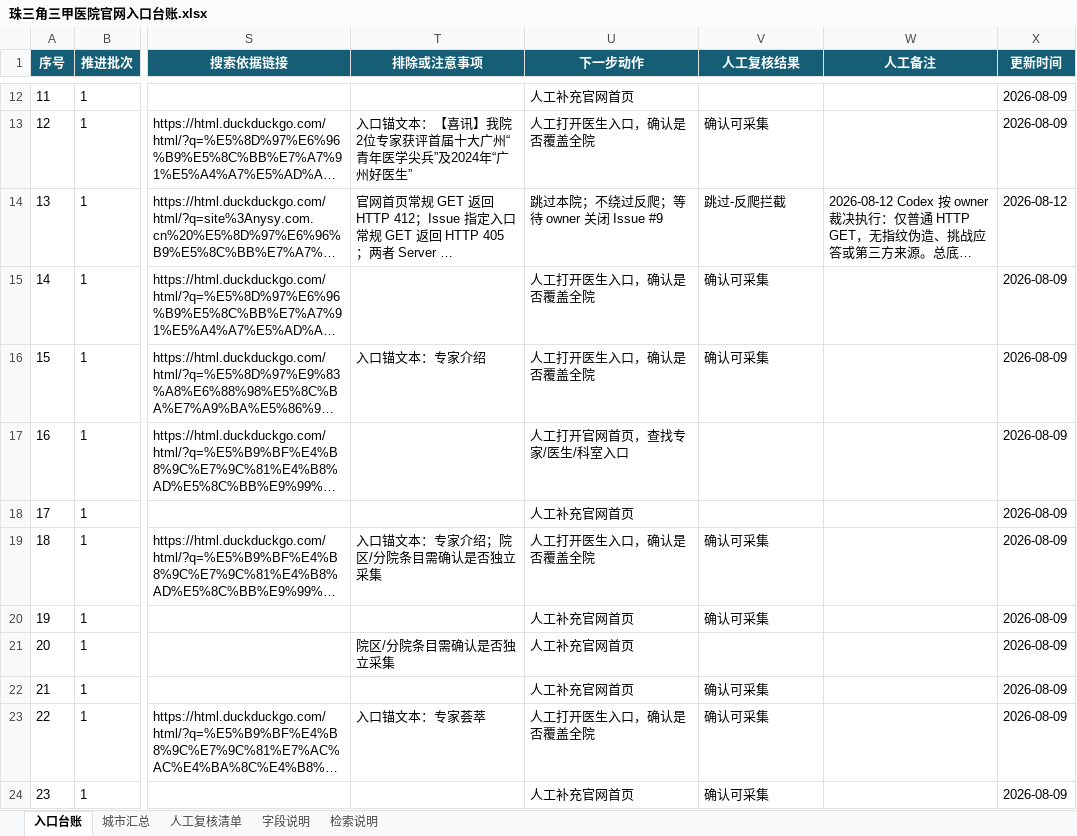
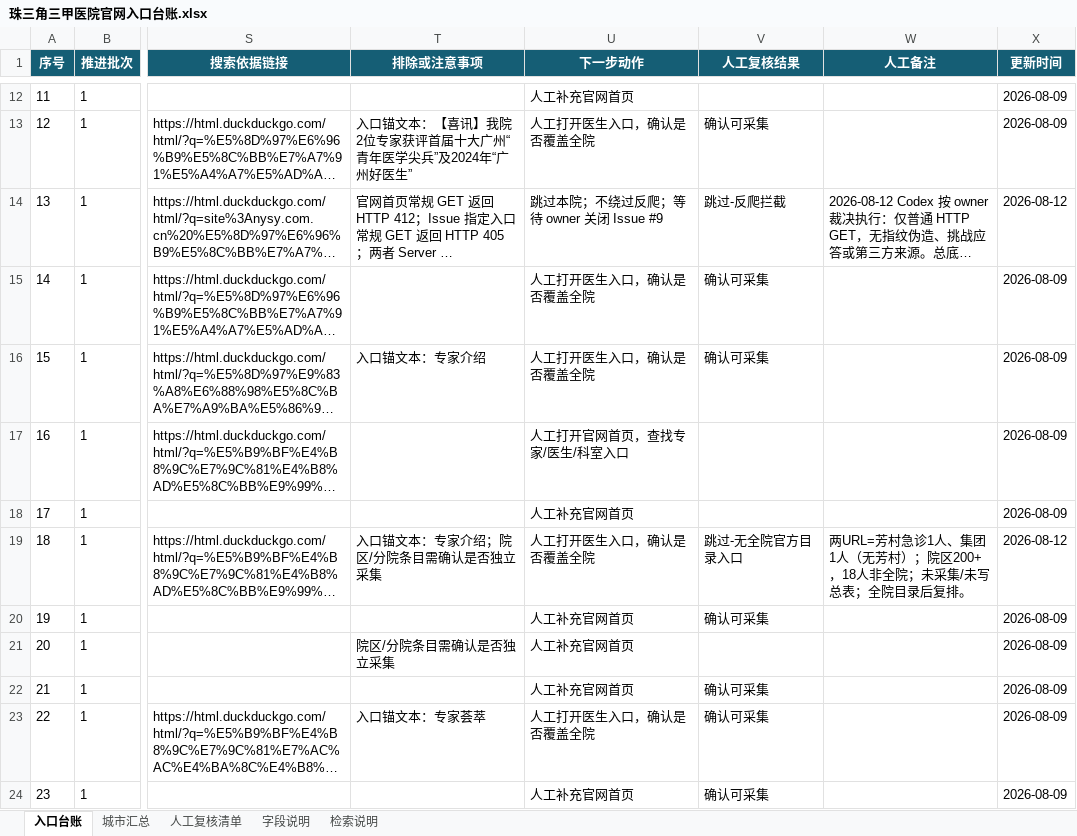
Before and after one commit to nancywrayg57-jpg/doctor-data-collection, an Excel workbook: 医生画像仓库/99_资料来源/珠三角三甲医院官网入口台账.xlsx, sheet 入口台账, drawn as a sheet; only a part is shown, gaps mark what is left out; long unchanged cells end in …; values as stored, in another font and other column widths than the file's, no borders; conditional formats and table styles not drawn; the diff names each change by its address in the sheet, - before the commit and + after, or states it on an @@ line.

```diff
--- a/医生画像仓库/99_资料来源/珠三角三甲医院官网入口台账.xlsx (sheet 入口台账)
+++ b/医生画像仓库/99_资料来源/珠三角三甲医院官网入口台账.xlsx (sheet 入口台账)
-V19 (人工复核结果): 确认可采集
+V19 (人工复核结果): 跳过-无全院官方目录入口
-W19 (人工备注): (empty)
+W19 (人工备注): 两URL=芳村急诊1人、集团1人（无芳村）；院区200+，18人非全院；未采集/未写总表；全院目录后复排。
-X19 (更新时间): 2026-08-09
+X19 (更新时间): 2026-08-12
```
Also changed, not shown: 2 other files.
